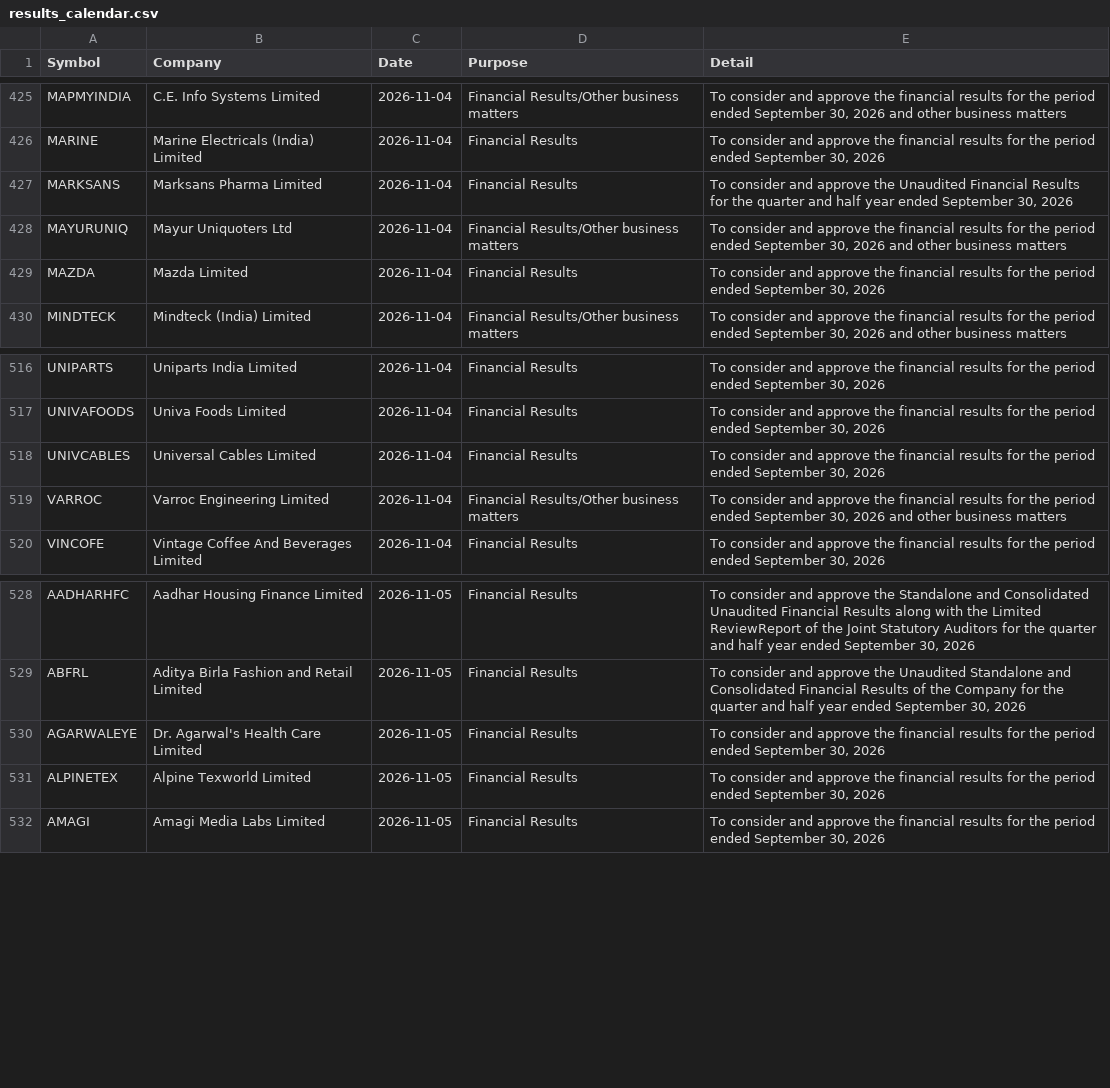
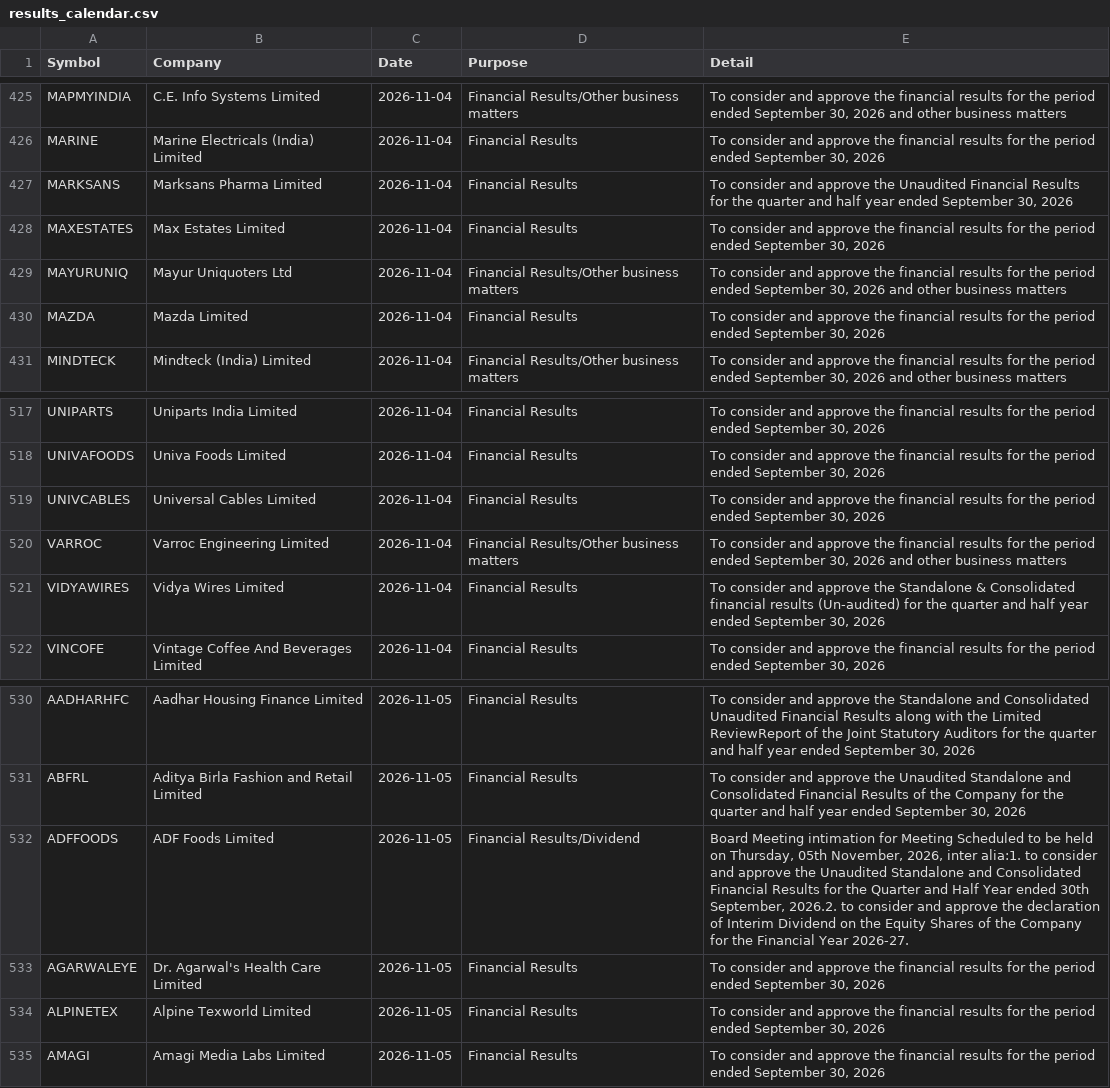
Before and after one commit to Venkey-stocks/stock-radar, a CSV file: data/results_calendar.csv, drawn as a sheet; only a part is shown, gaps mark what is left out.

```diff
--- a/data/results_calendar.csv
+++ b/data/results_calendar.csv
@@ -427,2 +427,3 @@ MARINE,Marine Electricals (India) Limited,2026-11-04,Financial Results,"To consi
 MARKSANS,Marksans Pharma Limited,2026-11-04,Financial Results,"To consider and approve the Unaudited Financial Results for the quarter and half year ended September 30, 2026"
+MAXESTATES,Max Estates Limited,2026-11-04,Financial Results,"To consider and approve the financial results for the period ended September 30, 2026"
 MAYURUNIQ,Mayur Uniquoters Ltd,2026-11-04,Financial Results/Other business matters,"To consider and approve the financial results for the period ended September 30, 2026 and other business matters"
@@ -519,2 +520,3 @@ UNIVCABLES,Universal Cables Limited,2026-11-04,Financial Results,"To consider an
 VARROC,Varroc Engineering Limited,2026-11-04,Financial Results/Other business matters,"To consider and approve the financial results for the period ended September 30, 2026 and other business matters"
+VIDYAWIRES,Vidya Wires Limited,2026-11-04,Financial Results,"To consider and approve the Standalone & Consolidated financial results (Un-audited) for the quarter and half year ended September 30, 2026"
 VINCOFE,Vintage Coffee And Beverages Limited,2026-11-04,Financial Results,"To consider and approve the financial results for the period ended September 30, 2026"
@@ -529,2 +531,3 @@ AADHARHFC,Aadhar Housing Finance Limited,2026-11-05,Financial Results,"To consid
 ABFRL,Aditya Birla Fashion and Retail Limited,2026-11-05,Financial Results,"To consider and approve the Unaudited Standalone and Consolidated Financial Results of the Company for the quarter and half year ended September 30, 2026"
+ADFFOODS,ADF Foods Limited,2026-11-05,Financial Results/Dividend,"Board Meeting intimation for Meeting Scheduled to be held on Thursday, 05th November, 2026, inter alia:1. to consider and approve the Unaudited Standalone and Consolidated Financial Results for the Quarter and Half Year ended 30th September, 2026.2. to consider and approve the declaration of Interim Dividend on the Equity Shares of the Company for the Financial Year 2026-27."
 AGARWALEYE,Dr. Agarwal's Health Care Limited,2026-11-05,Financial Results,"To consider and approve the financial results for the period ended September 30, 2026"
```
Also changed, not shown: data/events.csv, data/excluded_short.csv, 15 other files.
